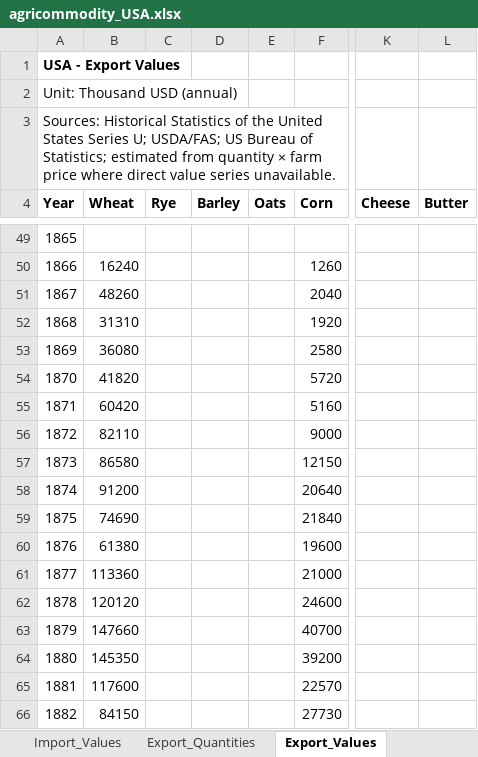
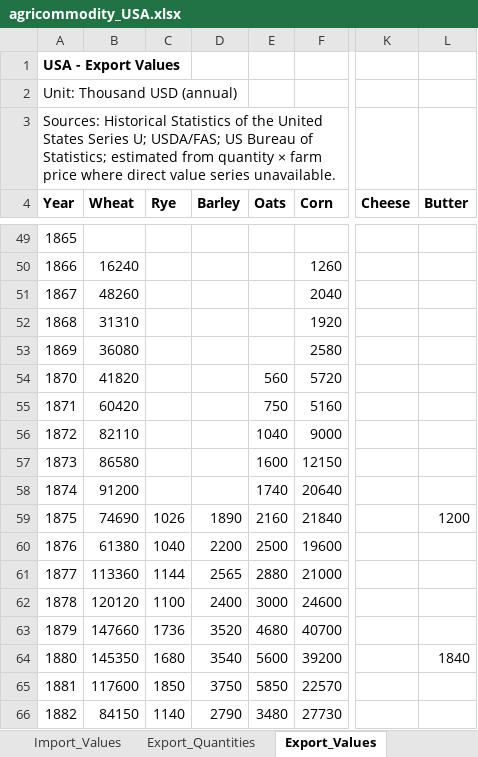
Before and after one commit to osmandemirbag/landpolicies, an Excel workbook: agricommodity_USA.xlsx, sheet Export_Values, drawn as a sheet; only a part is shown, gaps mark what is left out; values as stored, in another font and other column widths than the file's, no borders; the diff covers the shown part only; the diff names each change by its address in the sheet, - before the commit and + after, or states it on an @@ line.

```diff
--- a/agricommodity_USA.xlsx (sheet Export_Values)
+++ b/agricommodity_USA.xlsx (sheet Export_Values)
-E54 (Oats): (empty)
+E54 (Oats): 560
-E55 (Oats): (empty)
+E55 (Oats): 750
-E56 (Oats): (empty)
+E56 (Oats): 1040
-E57 (Oats): (empty)
+E57 (Oats): 1600
-E58 (Oats): (empty)
+E58 (Oats): 1740
-C59 (Rye): (empty)
+C59 (Rye): 1026
-D59 (Barley): (empty)
+D59 (Barley): 1890
-E59 (Oats): (empty)
+E59 (Oats): 2160
-L59 (Butter): (empty)
+L59 (Butter): 1200
-C60 (Rye): (empty)
+C60 (Rye): 1040
-D60 (Barley): (empty)
+D60 (Barley): 2200
-E60 (Oats): (empty)
+E60 (Oats): 2500
-C61 (Rye): (empty)
+C61 (Rye): 1144
-D61 (Barley): (empty)
+D61 (Barley): 2565
-E61 (Oats): (empty)
+E61 (Oats): 2880
-C62 (Rye): (empty)
+C62 (Rye): 1100
-D62 (Barley): (empty)
+D62 (Barley): 2400
-E62 (Oats): (empty)
+E62 (Oats): 3000
-C63 (Rye): (empty)
+C63 (Rye): 1736
-D63 (Barley): (empty)
+D63 (Barley): 3520
-E63 (Oats): (empty)
+E63 (Oats): 4680
-C64 (Rye): (empty)
+C64 (Rye): 1680
-D64 (Barley): (empty)
+D64 (Barley): 3540
-E64 (Oats): (empty)
+E64 (Oats): 5600
-L64 (Butter): (empty)
+L64 (Butter): 1840
-C65 (Rye): (empty)
+C65 (Rye): 1850
-D65 (Barley): (empty)
+D65 (Barley): 3750
-E65 (Oats): (empty)
+E65 (Oats): 5850
-C66 (Rye): (empty)
+C66 (Rye): 1140
-D66 (Barley): (empty)
+D66 (Barley): 2790
-E66 (Oats): (empty)
+E66 (Oats): 3480
```
Also changed, not shown: 885 edited cells elsewhere in this sheet, sheet Export_Quantities, sheet Import_Quantities, sheet Import_Values, 1 other file.
